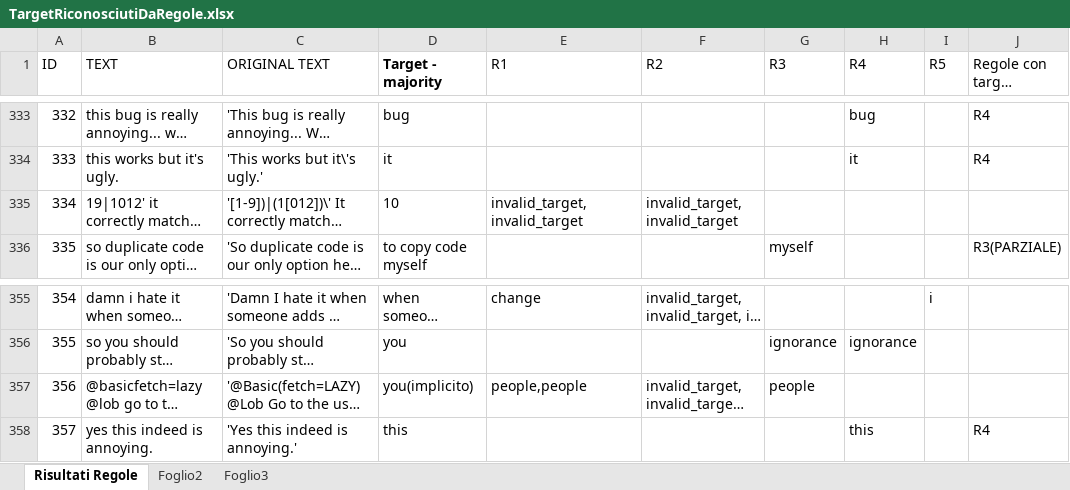
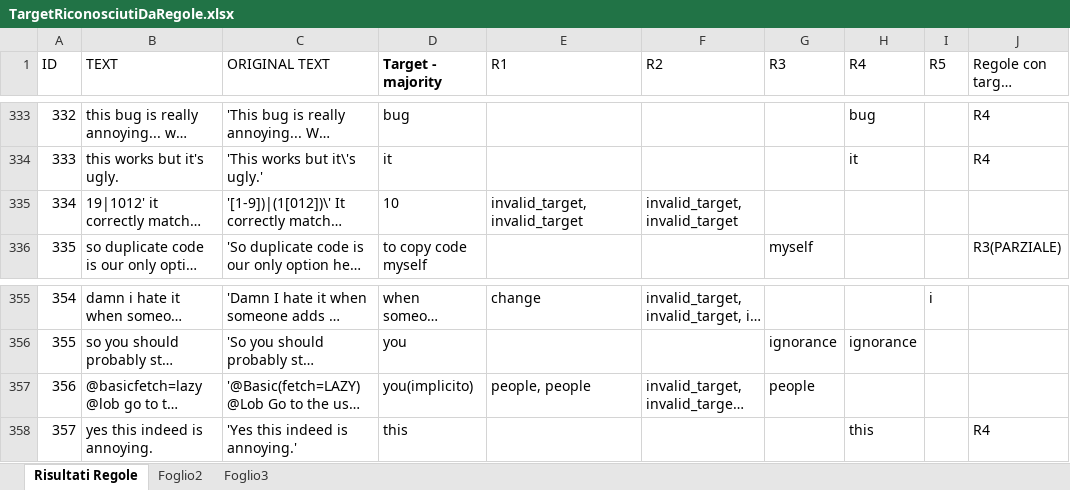
Before and after one commit to giulianaspinelli/anger_target, an Excel workbook: emotionTargetDetection/risultatiRegoleUnificati/TargetRiconosciutiDaRegole.xlsx, sheet Risultati Regole, drawn as a sheet; only a part is shown, gaps mark what is left out; long unchanged cells end in …; values as stored, in another font and other column widths than the file's, no borders; the diff covers the shown part only; the diff names each change by its address in the sheet, - before the commit and + after, or states it on an @@ line.

```diff
--- a/emotionTargetDetection/risultatiRegoleUnificati/TargetRiconosciutiDaRegole.xlsx (sheet Risultati Regole)
+++ b/emotionTargetDetection/risultatiRegoleUnificati/TargetRiconosciutiDaRegole.xlsx (sheet Risultati Regole)
-E335 (R1): invalid_target,invalid_target
+E335 (R1): invalid_target, invalid_target
-E357 (R1): people,people
+E357 (R1): people, people
```
Also changed, not shown: 10 edited cells elsewhere in this sheet, emotionTargetDetection/risultatiRegoleUnificati/TargetRiconosciutiDaRegole_preprocessed.xlsx, 18 other files.
